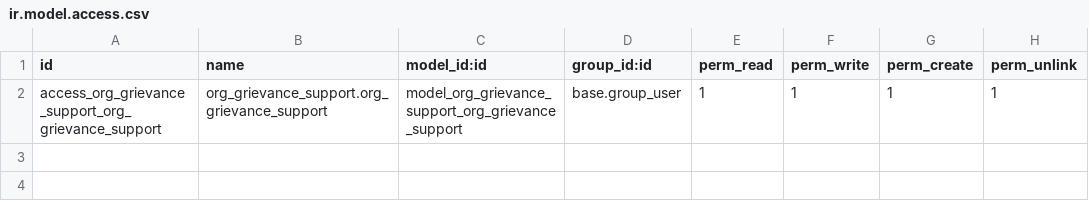
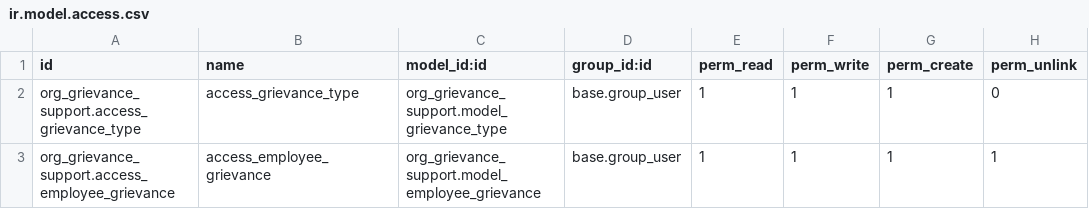
Before and after one commit to nisargparekh-acespritech/Odoo-Hackathon, a CSV file: org_grievance_support/security/ir.model.access.csv, drawn as a sheet.

```diff
--- a/org_grievance_support/security/ir.model.access.csv
+++ b/org_grievance_support/security/ir.model.access.csv
@@ -1,2 +1,3 @@
 id,name,model_id:id,group_id:id,perm_read,perm_write,perm_create,perm_unlink
-access_org_grievance_support_org_grievance_support,org_grievance_support.org_grievance_support,model_org_grievance_support_org_grievance_support,base.group_user,1,1,1,1
+org_grievance_support.access_grievance_type,access_grievance_type,org_grievance_support.model_grievance_type,base.group_user,1,1,1,0
+org_grievance_support.access_employee_grievance,access_employee_grievance,org_grievance_support.model_employee_grievance,base.group_user,1,1,1,1
```
Also changed, not shown: 13 other files.
